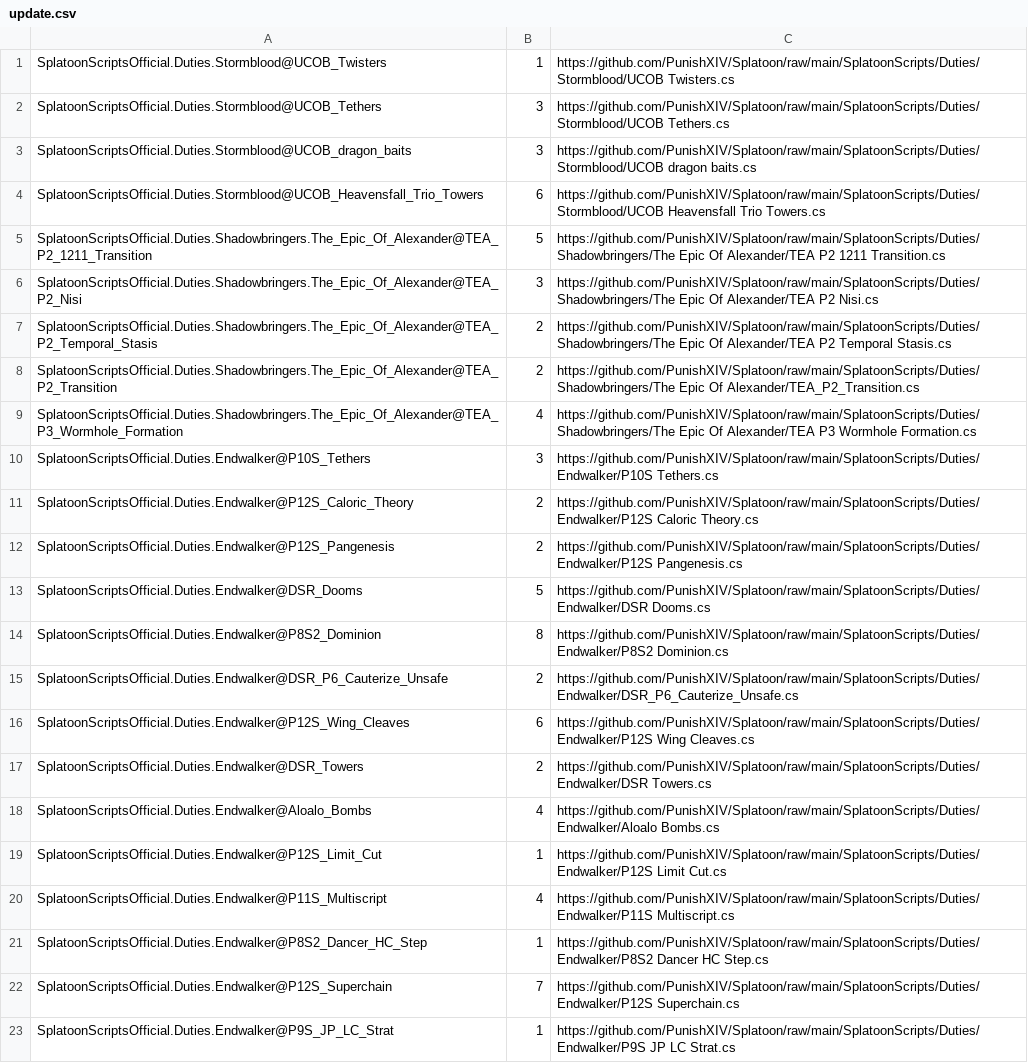
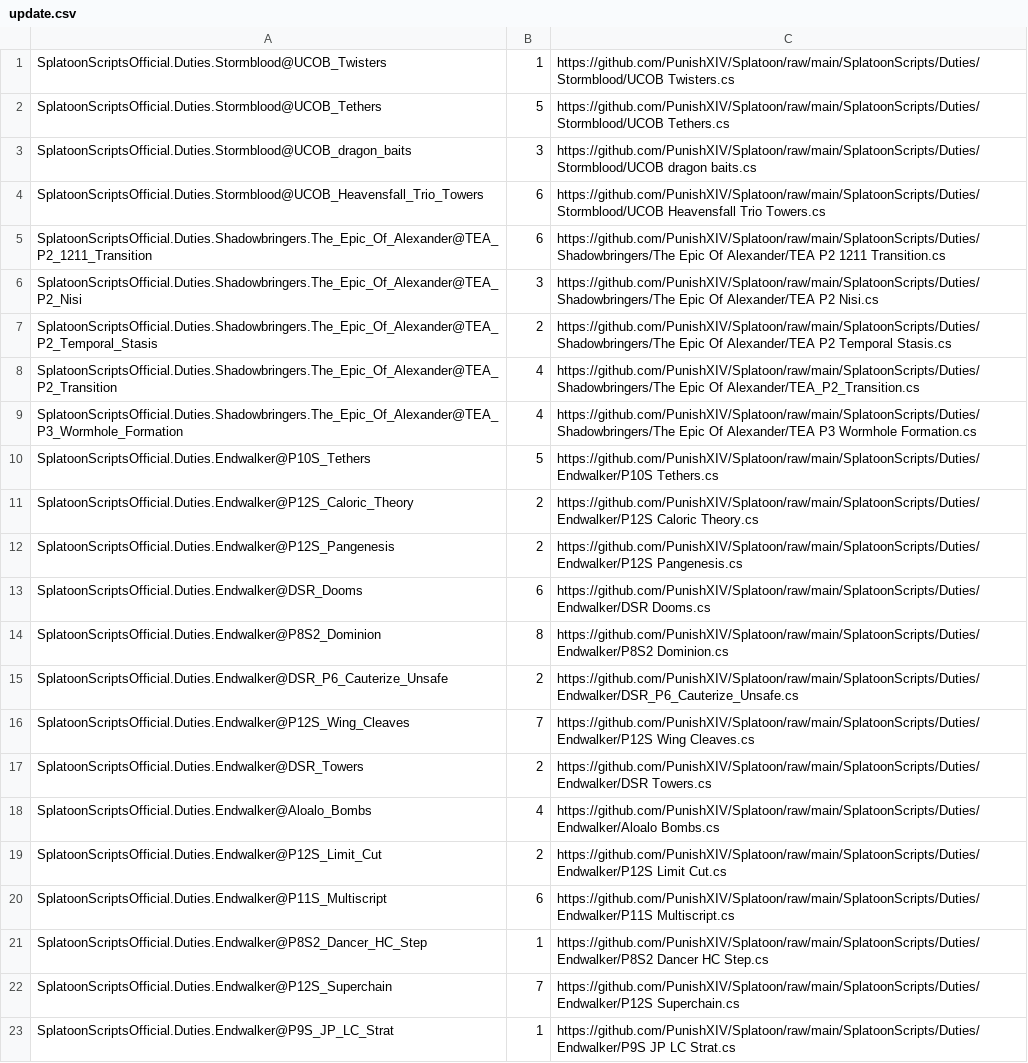
Before and after one commit to PunishXIV/Splatoon, a CSV file: SplatoonScripts/update.csv, drawn as a sheet; only a part is shown; the diff covers the shown part only.

```diff
--- a/SplatoonScripts/update.csv
+++ b/SplatoonScripts/update.csv
@@ -1,21 +1,21 @@
 SplatoonScriptsOfficial.Duties.Stormblood@UCOB_Twisters,1,https://github.com/PunishXIV/Splatoon/raw/main/SplatoonScripts/Duties/Stormblood/UCOB Twisters.cs
-SplatoonScriptsOfficial.Duties.Stormblood@UCOB_Tethers,3,https://github.com/PunishXIV/Splatoon/raw/main/SplatoonScripts/Duties/Stormblood/UCOB Tethers.cs
+SplatoonScriptsOfficial.Duties.Stormblood@UCOB_Tethers,5,https://github.com/PunishXIV/Splatoon/raw/main/SplatoonScripts/Duties/Stormblood/UCOB Tethers.cs
 SplatoonScriptsOfficial.Duties.Stormblood@UCOB_dragon_baits,3,https://github.com/PunishXIV/Splatoon/raw/main/SplatoonScripts/Duties/Stormblood/UCOB dragon baits.cs
 SplatoonScriptsOfficial.Duties.Stormblood@UCOB_Heavensfall_Trio_Towers,6,https://github.com/PunishXIV/Splatoon/raw/main/SplatoonScripts/Duties/Stormblood/UCOB Heavensfall Trio Towers.cs
-SplatoonScriptsOfficial.Duties.Shadowbringers.The_Epic_Of_Alexander@TEA_P2_1211_Transition,5,https://github.com/PunishXIV/Splatoon/raw/main/SplatoonScripts/Duties/Shadowbringers/The Epic Of Alexander/TEA P2 1211 Transition.cs
+SplatoonScriptsOfficial.Duties.Shadowbringers.The_Epic_Of_Alexander@TEA_P2_1211_Transition,6,https://github.com/PunishXIV/Splatoon/raw/main/SplatoonScripts/Duties/Shadowbringers/The Epic Of Alexander/TEA P2 1211 Transition.cs
 SplatoonScriptsOfficial.Duties.Shadowbringers.The_Epic_Of_Alexander@TEA_P2_Nisi,3,https://github.com/PunishXIV/Splatoon/raw/main/SplatoonScripts/Duties/Shadowbringers/The Epic Of Alexander/TEA P2 Nisi.cs
 SplatoonScriptsOfficial.Duties.Shadowbringers.The_Epic_Of_Alexander@TEA_P2_Temporal_Stasis,2,https://github.com/PunishXIV/Splatoon/raw/main/SplatoonScripts/Duties/Shadowbringers/The Epic Of Alexander/TEA P2 Temporal Stasis.cs
-SplatoonScriptsOfficial.Duties.Shadowbringers.The_Epic_Of_Alexander@TEA_P2_Transition,2,https://github.com/PunishXIV/Splatoon/raw/main/SplatoonScripts/Duties/Shadowbringers/The Epic Of Alexander/TEA_P2_Transition.cs
+SplatoonScriptsOfficial.Duties.Shadowbringers.The_Epic_Of_Alexander@TEA_P2_Transition,4,https://github.com/PunishXIV/Splatoon/raw/main/SplatoonScripts/Duties/Shadowbringers/The Epic Of Alexander/TEA_P2_Transition.cs
 SplatoonScriptsOfficial.Duties.Shadowbringers.The_Epic_Of_Alexander@TEA_P3_Wormhole_Formation,4,https://github.com/PunishXIV/Splatoon/raw/main/SplatoonScripts/Duties/Shadowbringers/The Epic Of Alexander/TEA P3 Wormhole Formation.cs
-SplatoonScriptsOfficial.Duties.Endwalker@P10S_Tethers,3,https://github.com/PunishXIV/Splatoon/raw/main/SplatoonScripts/Duties/Endwalker/P10S Tethers.cs
+SplatoonScriptsOfficial.Duties.Endwalker@P10S_Tethers,5,https://github.com/PunishXIV/Splatoon/raw/main/SplatoonScripts/Duties/Endwalker/P10S Tethers.cs
 SplatoonScriptsOfficial.Duties.Endwalker@P12S_Caloric_Theory,2,https://github.com/PunishXIV/Splatoon/raw/main/SplatoonScripts/Duties/Endwalker/P12S Caloric Theory.cs
 SplatoonScriptsOfficial.Duties.Endwalker@P12S_Pangenesis,2,https://github.com/PunishXIV/Splatoon/raw/main/SplatoonScripts/Duties/Endwalker/P12S Pangenesis.cs
-SplatoonScriptsOfficial.Duties.Endwalker@DSR_Dooms,5,https://github.com/PunishXIV/Splatoon/raw/main/SplatoonScripts/Duties/Endwalker/DSR Dooms.cs
+SplatoonScriptsOfficial.Duties.Endwalker@DSR_Dooms,6,https://github.com/PunishXIV/Splatoon/raw/main/SplatoonScripts/Duties/Endwalker/DSR Dooms.cs
 SplatoonScriptsOfficial.Duties.Endwalker@P8S2_Dominion,8,https://github.com/PunishXIV/Splatoon/raw/main/SplatoonScripts/Duties/Endwalker/P8S2 Dominion.cs
 SplatoonScriptsOfficial.Duties.Endwalker@DSR_P6_Cauterize_Unsafe,2,https://github.com/PunishXIV/Splatoon/raw/main/SplatoonScripts/Duties/Endwalker/DSR_P6_Cauterize_Unsafe.cs
-SplatoonScriptsOfficial.Duties.Endwalker@P12S_Wing_Cleaves,6,https://github.com/PunishXIV/Splatoon/raw/main/SplatoonScripts/Duties/Endwalker/P12S Wing Cleaves.cs
+SplatoonScriptsOfficial.Duties.Endwalker@P12S_Wing_Cleaves,7,https://github.com/PunishXIV/Splatoon/raw/main/SplatoonScripts/Duties/Endwalker/P12S Wing Cleaves.cs
 SplatoonScriptsOfficial.Duties.Endwalker@DSR_Towers,2,https://github.com/PunishXIV/Splatoon/raw/main/SplatoonScripts/Duties/Endwalker/DSR Towers.cs
 SplatoonScriptsOfficial.Duties.Endwalker@Aloalo_Bombs,4,https://github.com/PunishXIV/Splatoon/raw/main/SplatoonScripts/Duties/Endwalker/Aloalo Bombs.cs
-SplatoonScriptsOfficial.Duties.Endwalker@P12S_Limit_Cut,1,https://github.com/PunishXIV/Splatoon/raw/main/SplatoonScripts/Duties/Endwalker/P12S Limit Cut.cs
-SplatoonScriptsOfficial.Duties.Endwalker@P11S_Multiscript,4,https://github.com/PunishXIV/Splatoon/raw/main/SplatoonScripts/Duties/Endwalker/P11S Multiscript.cs
+SplatoonScriptsOfficial.Duties.Endwalker@P12S_Limit_Cut,2,https://github.com/PunishXIV/Splatoon/raw/main/SplatoonScripts/Duties/Endwalker/P12S Limit Cut.cs
+SplatoonScriptsOfficial.Duties.Endwalker@P11S_Multiscript,6,https://github.com/PunishXIV/Splatoon/raw/main/SplatoonScripts/Duties/Endwalker/P11S Multiscript.cs
 SplatoonScriptsOfficial.Duties.Endwalker@P8S2_Dancer_HC_Step,1,https://github.com/PunishXIV/Splatoon/raw/main/SplatoonScripts/Duties/Endwalker/P8S2 Dancer HC Step.cs
```
Also changed, not shown: 16 edited cells elsewhere in this file.
